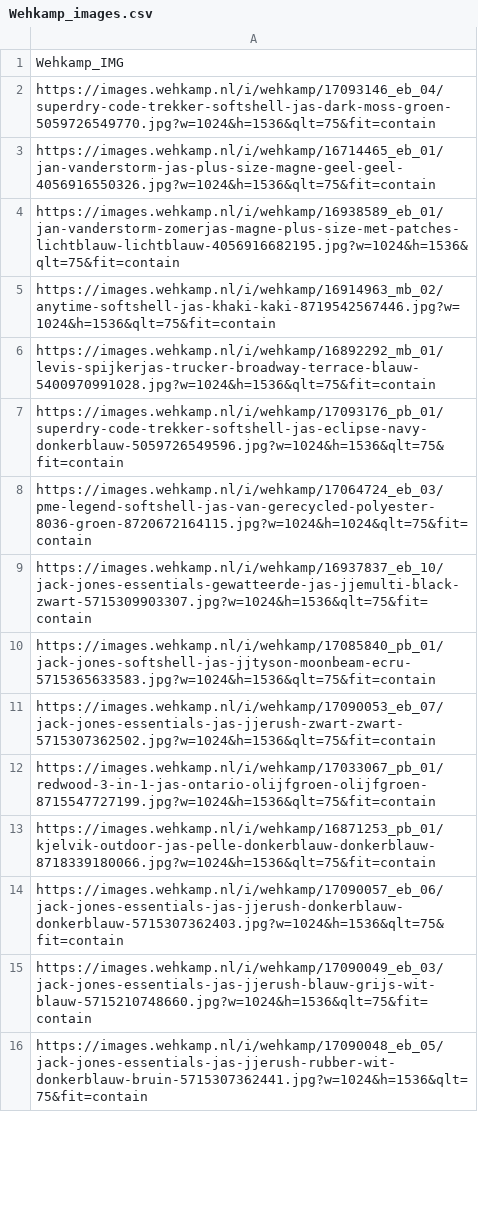
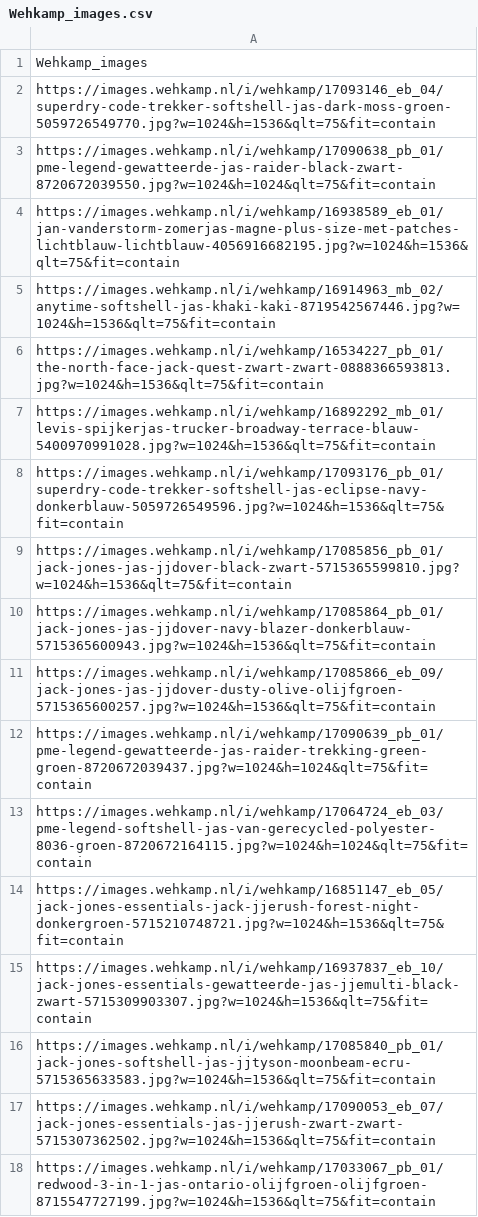
Before and after one commit to BritneyPaul/Scraper, a CSV file: images/Wehkamp_images.csv, drawn as a sheet; only a part is shown; the shorter side is filled out with more unchanged rows; the diff covers the shown part only.

```diff
--- a/images/Wehkamp_images.csv
+++ b/images/Wehkamp_images.csv
@@ -1,9 +1,15 @@
-Wehkamp_IMG
+Wehkamp_images
 https://images.wehkamp.nl/i/wehkamp/17093146_eb_04/superdry-code-trekker-softshell-jas-dark-moss-groen-5059726549770.jpg?w=1024&h=1536&qlt=75&fit=contain
-https://images.wehkamp.nl/i/wehkamp/16714465_eb_01/jan-vanderstorm-jas-plus-size-magne-geel-geel-4056916550326.jpg?w=1024&h=1536&qlt=75&fit=contain
+https://images.wehkamp.nl/i/wehkamp/17090638_pb_01/pme-legend-gewatteerde-jas-raider-black-zwart-8720672039550.jpg?w=1024&h=1024&qlt=75&fit=contain
 https://images.wehkamp.nl/i/wehkamp/16938589_eb_01/jan-vanderstorm-zomerjas-magne-plus-size-met-patches-lichtblauw-lichtblauw-4056916682195.jpg?w=1024&h=1536&qlt=75&fit=contain
 https://images.wehkamp.nl/i/wehkamp/16914963_mb_02/anytime-softshell-jas-khaki-kaki-8719542567446.jpg?w=1024&h=1536&qlt=75&fit=contain
+https://images.wehkamp.nl/i/wehkamp/16534227_pb_01/the-north-face-jack-quest-zwart-zwart-0888366593813.jpg?w=1024&h=1536&qlt=75&fit=contain
 https://images.wehkamp.nl/i/wehkamp/16892292_mb_01/levis-spijkerjas-trucker-broadway-terrace-blauw-5400970991028.jpg?w=1024&h=1536&qlt=75&fit=contain
 https://images.wehkamp.nl/i/wehkamp/17093176_pb_01/superdry-code-trekker-softshell-jas-eclipse-navy-donkerblauw-5059726549596.jpg?w=1024&h=1536&qlt=75&fit=contain
+https://images.wehkamp.nl/i/wehkamp/17085856_pb_01/jack-jones-jas-jjdover-black-zwart-5715365599810.jpg?w=1024&h=1536&qlt=75&fit=contain
+https://images.wehkamp.nl/i/wehkamp/17085864_pb_01/jack-jones-jas-jjdover-navy-blazer-donkerblauw-5715365600943.jpg?w=1024&h=1536&qlt=75&fit=contain
+https://images.wehkamp.nl/i/wehkamp/17085866_eb_09/jack-jones-jas-jjdover-dusty-olive-olijfgroen-5715365600257.jpg?w=1024&h=1536&qlt=75&fit=contain
+https://images.wehkamp.nl/i/wehkamp/17090639_pb_01/pme-legend-gewatteerde-jas-raider-trekking-green-groen-8720672039437.jpg?w=1024&h=1024&qlt=75&fit=contain
 https://images.wehkamp.nl/i/wehkamp/17064724_eb_03/pme-legend-softshell-jas-van-gerecycled-polyester-8036-groen-8720672164115.jpg?w=1024&h=1024&qlt=75&fit=contain
+https://images.wehkamp.nl/i/wehkamp/16851147_eb_05/jack-jones-essentials-jack-jjerush-forest-night-donkergroen-5715210748721.jpg?w=1024&h=1536&qlt=75&fit=contain
 https://images.wehkamp.nl/i/wehkamp/16937837_eb_10/jack-jones-essentials-gewatteerde-jas-jjemulti-black-zwart-5715309903307.jpg?w=1024&h=1536&qlt=75&fit=contain
```
Also changed, not shown: 10 added rows, 4 removed rows, 3 moved rows and 2 edited cells elsewhere in this file, images/Decathlon_images.csv, reviews/Wehkamp_reviews.csv, 2 other files.
